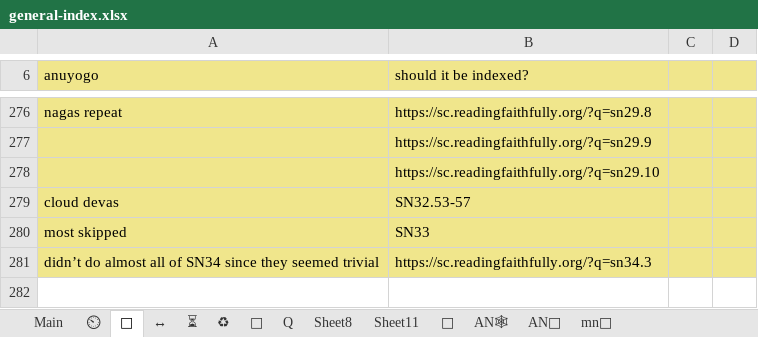
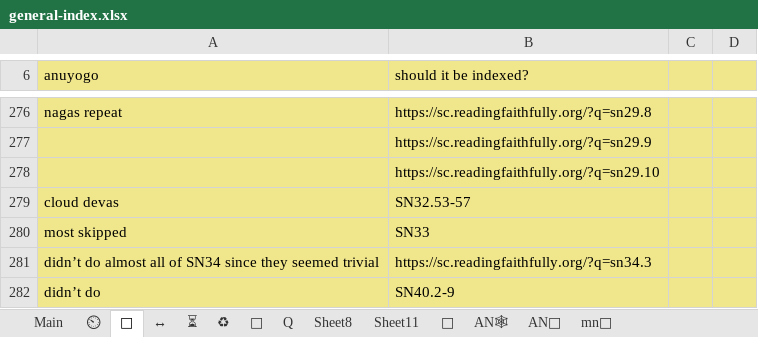
Before and after one commit to thesunshade/sutta-index, an Excel workbook: src/data/general-index.xlsx, sheet 🤔, drawn as a sheet; only a part is shown, gaps mark what is left out; values as stored, in another font and other column widths than the file's, no borders; the diff names each change by its address in the sheet, - before the commit and + after, or states it on an @@ line.

```diff
--- a/src/data/general-index.xlsx (sheet 🤔)
+++ b/src/data/general-index.xlsx (sheet 🤔)
+row 282: didn’t do | SN40.2-9
```
Also changed, not shown: sheet Main, sheet ⏲, sheet ⏳, formulas that keep their value, 15 other files.
